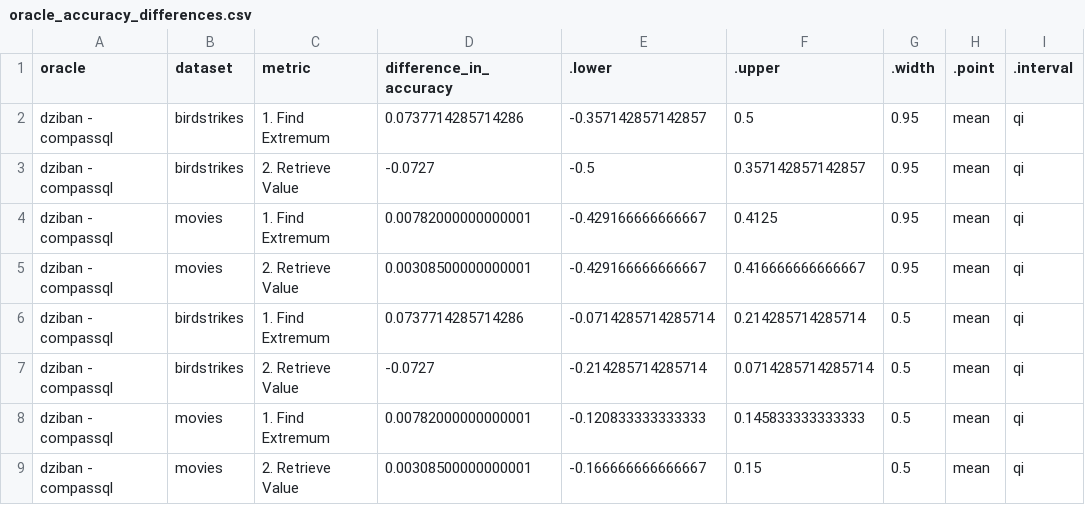
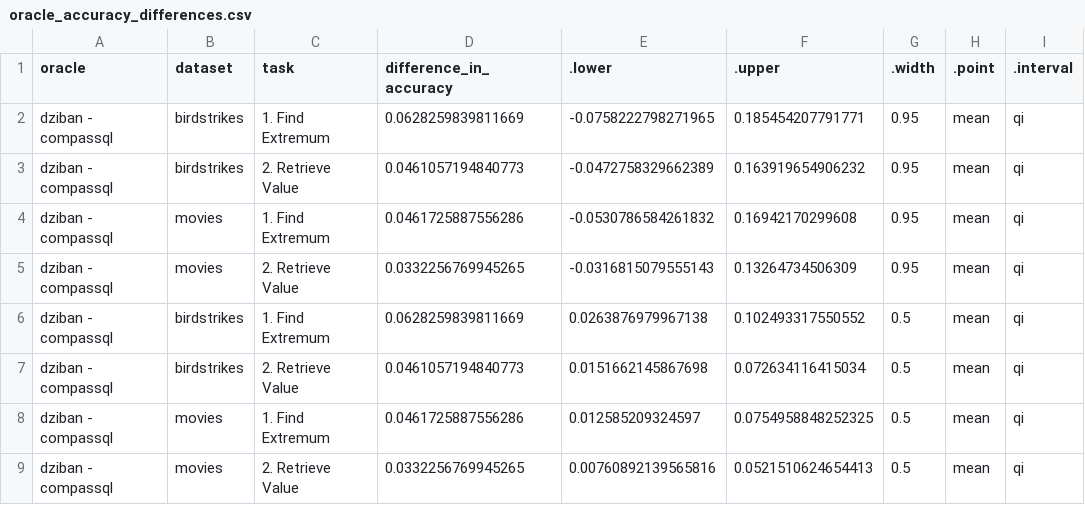
Before and after one commit to Zehua-Zeng/visualization-recommendation-evaluation, a CSV file: analysis/plot_data/comparisons/accuracy/oracle_accuracy_differences.csv, drawn as a sheet.

Commit message:
reran accuracy with a revised model

```diff
--- a/analysis/plot_data/comparisons/accuracy/oracle_accuracy_differences.csv
+++ b/analysis/plot_data/comparisons/accuracy/oracle_accuracy_differences.csv
@@ -1,9 +1,9 @@
-"oracle","dataset","metric","difference_in_accuracy",".lower",".upper",".width",".point",".interval"
-"dziban - compassql","birdstrikes","1. Find Extremum",0.0737714285714286,-0.357142857142857,0.5,0.95,"mean","qi"
-"dziban - compassql","birdstrikes","2. Retrieve Value",-0.0727,-0.5,0.357142857142857,0.95,"mean","qi"
-"dziban - compassql","movies","1. Find Extremum",0.00782000000000001,-0.429166666666667,0.4125,0.95,"mean","qi"
-"dziban - compassql","movies","2. Retrieve Value",0.00308500000000001,-0.429166666666667,0.416666666666667,0.95,"mean","qi"
-"dziban - compassql","birdstrikes","1. Find Extremum",0.0737714285714286,-0.0714285714285714,0.214285714285714,0.5,"mean","qi"
-"dziban - compassql","birdstrikes","2. Retrieve Value",-0.0727,-0.214285714285714,0.0714285714285714,0.5,"mean","qi"
-"dziban - compassql","movies","1. Find Extremum",0.00782000000000001,-0.120833333333333,0.145833333333333,0.5,"mean","qi"
-"dziban - compassql","movies","2. Retrieve Value",0.00308500000000001,-0.166666666666667,0.15,0.5,"mean","qi"
+"oracle","dataset","task","difference_in_accuracy",".lower",".upper",".width",".point",".interval"
+"dziban - compassql","birdstrikes","1. Find Extremum",0.0628259839811669,-0.0758222798271965,0.185454207791771,0.95,"mean","qi"
+"dziban - compassql","birdstrikes","2. Retrieve Value",0.0461057194840773,-0.0472758329662389,0.163919654906232,0.95,"mean","qi"
+"dziban - compassql","movies","1. Find Extremum",0.0461725887556286,-0.0530786584261832,0.16942170299608,0.95,"mean","qi"
+"dziban - compassql","movies","2. Retrieve Value",0.0332256769945265,-0.0316815079555143,0.13264734506309,0.95,"mean","qi"
+"dziban - compassql","birdstrikes","1. Find Extremum",0.0628259839811669,0.0263876979967138,0.102493317550552,0.5,"mean","qi"
+"dziban - compassql","birdstrikes","2. Retrieve Value",0.0461057194840773,0.0151662145867698,0.072634116415034,0.5,"mean","qi"
+"dziban - compassql","movies","1. Find Extremum",0.0461725887556286,0.012585209324597,0.0754958848252325,0.5,"mean","qi"
+"dziban - compassql","movies","2. Retrieve Value",0.0332256769945265,0.00760892139565816,0.0521510624654413,0.5,"mean","qi"
```
Also changed, not shown: analysis/plot_data/comparisons/accuracy/search_accuracy_differences.csv, 12 other files.
